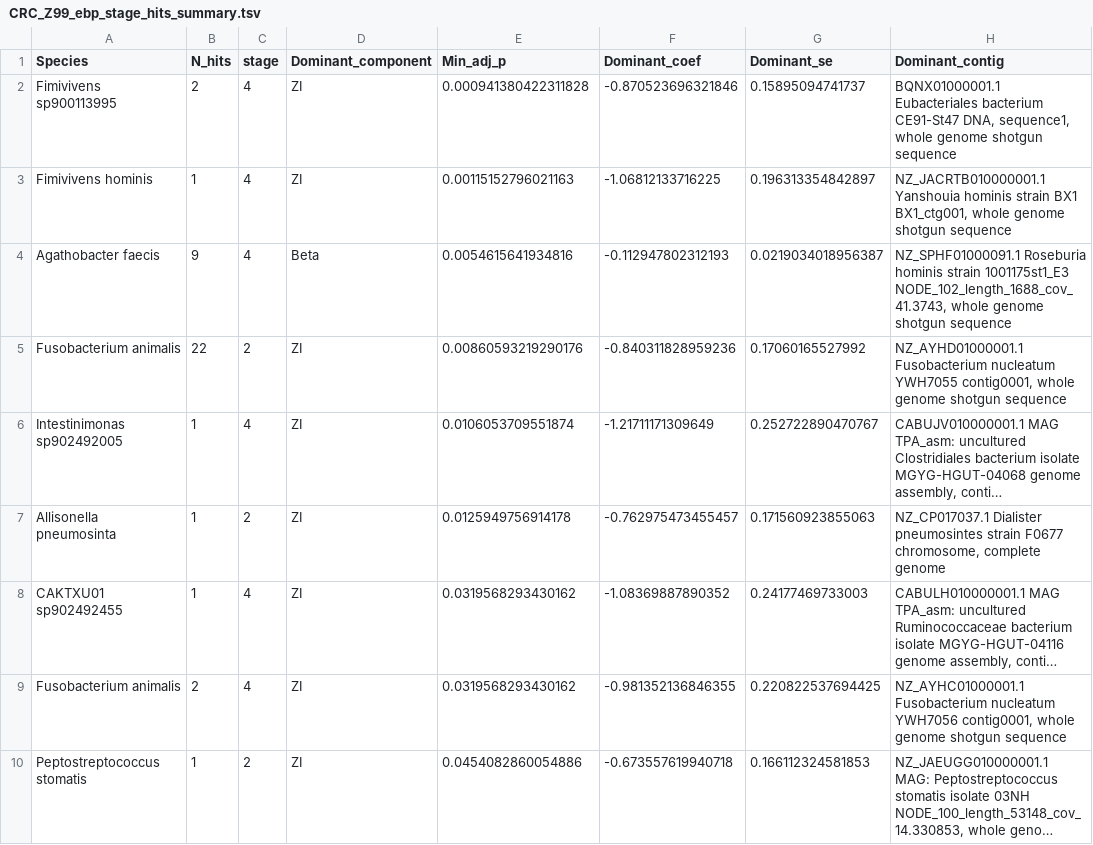
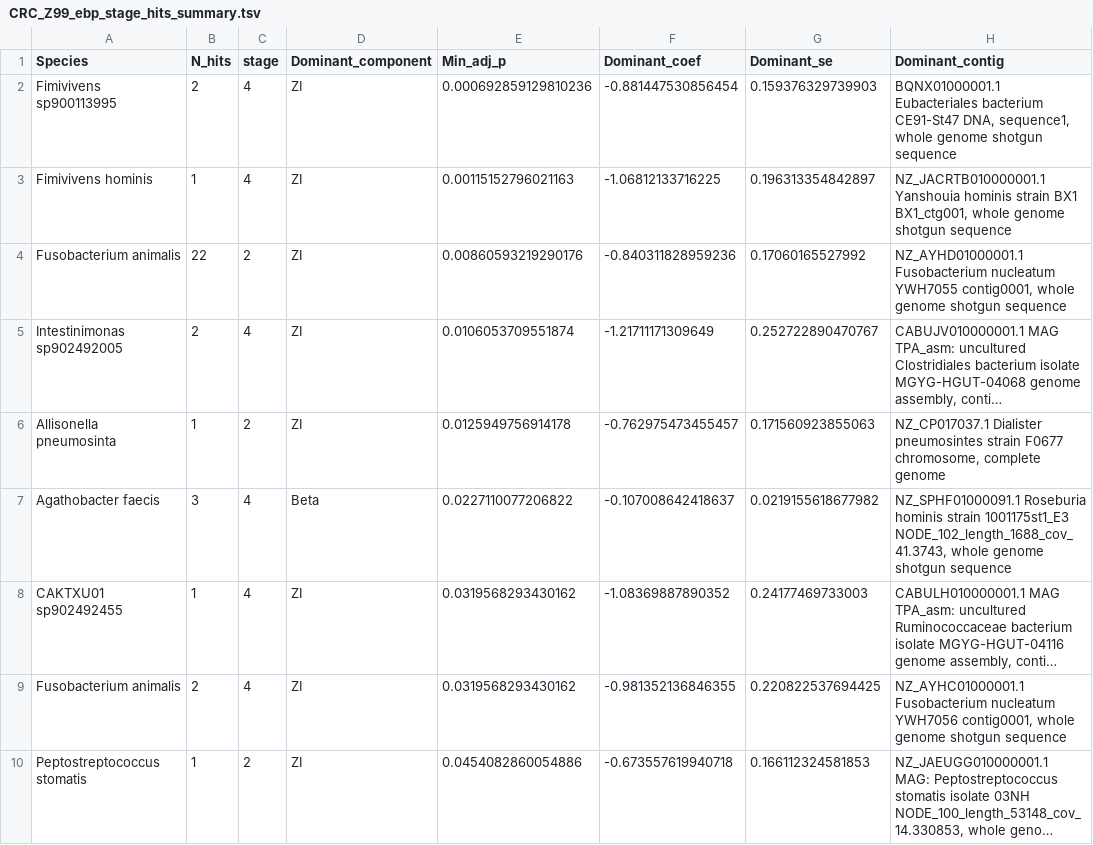
Before and after one commit to Sudaraka88/strainspy-manuscript, a TSV file: output_tables/CRC_Z99_ebp_stage_hits_summary.tsv, drawn as a sheet; long unchanged cells end in …; removed rows and columns are numbered as before the commit, all else as after; the diff names each change by its address in the sheet, - before the commit and + after, or states it on an @@ line.

```diff
--- a/output_tables/CRC_Z99_ebp_stage_hits_summary.tsv
+++ b/output_tables/CRC_Z99_ebp_stage_hits_summary.tsv
-E2 (Min_adj_p): 0.000941380422311828
+E2 (Min_adj_p): 0.000692859129810236
-F2 (Dominant_coef): -0.870523696321846
+F2 (Dominant_coef): -0.881447530856454
-G2 (Dominant_se): 0.15895094741737
+G2 (Dominant_se): 0.159376329739903
-row 4: Agathobacter faecis | 9 | 4 | Beta | 0.0054615641934816 | -0.112947802312193 | 0.0219034018956387 | NZ_SPHF01000091.1 Roseburia hominis strain 1001175st1_E3 NODE_102_length_1688_cov_41.3743, whole genome shotgun sequence
-B5 (N_hits): 1
+B5 (N_hits): 2
+row 7: Agathobacter faecis | 3 | 4 | Beta | 0.0227110077206822 | -0.107008642418637 | 0.0219155618677982 | NZ_SPHF01000091.1 Roseburia hominis strain 1001175st1_E3 NODE_102_length_1688_cov_41.3743, whole genome shotgun sequence
```
Also changed, not shown: output_tables/CRC_Z99_ebp_summary.tsv, output_tables/CRC_Z99_tVl_direct_summary.tsv, 14 other files.
